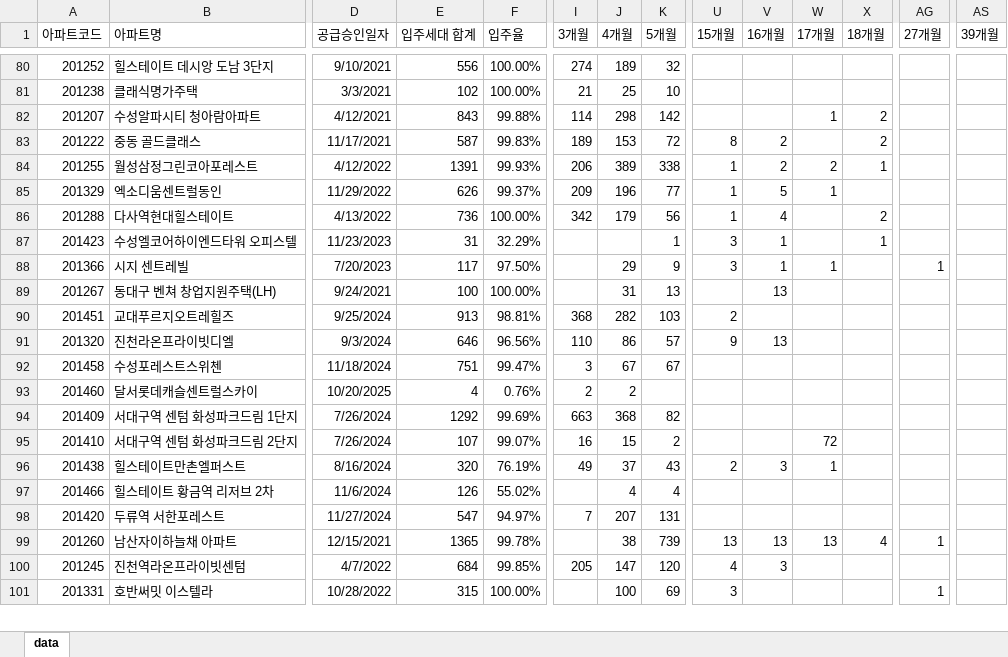
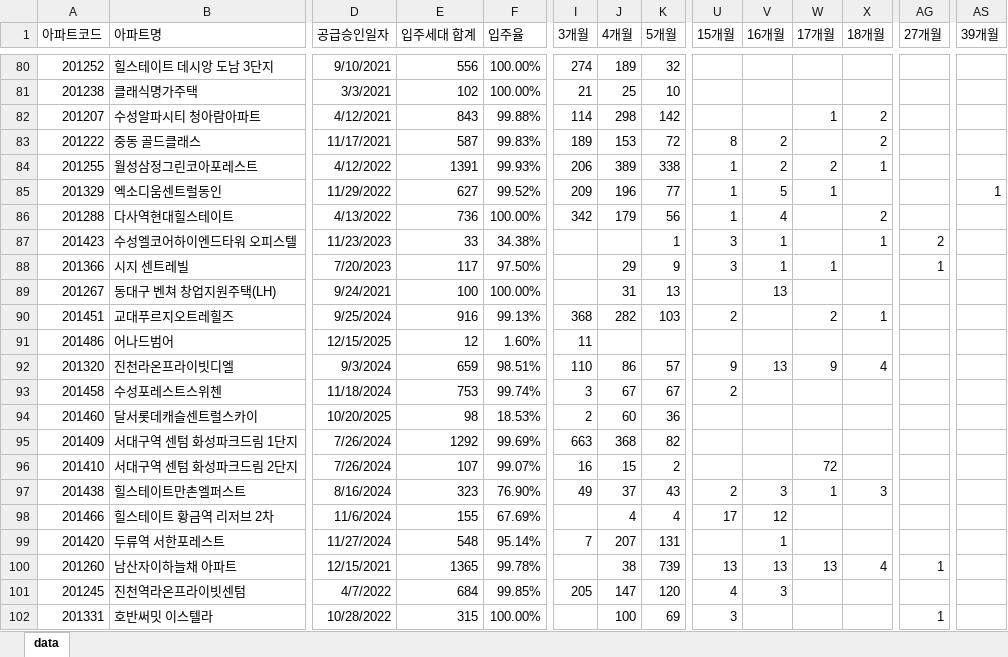
Before and after one commit to Han11112222/Occupancy-rate, an Excel workbook: 입주율.xlsx, sheet data, drawn as a sheet; only a part is shown, gaps mark what is left out; values as stored, in another font and other column widths than the file's, no borders; addresses are those after the commit; rows hold the shown columns only; the diff covers the shown part only; the diff names each change by its address in the sheet, - before the commit and + after, or states it on an @@ line.

```diff
--- a/입주율.xlsx (sheet data)
+++ b/입주율.xlsx (sheet data)
-E85 (입주세대 합계): 626
+E85 (입주세대 합계): 627
-F85 (입주율): 99.37%
+F85 (입주율): 99.52%
-AS85 (39개월): (empty)
+AS85 (39개월): 1
-E87 (입주세대 합계): 31
+E87 (입주세대 합계): 33
-F87 (입주율): 32.29%
+F87 (입주율): 34.38%
-AG87 (27개월): (empty)
+AG87 (27개월): 2
-E90 (입주세대 합계): 913
+E90 (입주세대 합계): 916
-F90 (입주율): 98.81%
+F90 (입주율): 99.13%
-W90 (17개월): (empty)
+W90 (17개월): 2
-X90 (18개월): (empty)
+X90 (18개월): 1
+row 91: 201486 | 어나드범어 | 12/15/2025 | 12 | 1.60% | 11
-E92 (입주세대 합계): 646
+E92 (입주세대 합계): 659
-F92 (입주율): 96.56%
+F92 (입주율): 98.51%
-W92 (17개월): (empty)
+W92 (17개월): 9
-X92 (18개월): (empty)
+X92 (18개월): 4
-E93 (입주세대 합계): 751
+E93 (입주세대 합계): 753
-F93 (입주율): 99.47%
+F93 (입주율): 99.74%
-U93 (15개월): (empty)
+U93 (15개월): 2
-E94 (입주세대 합계): 4
+E94 (입주세대 합계): 98
-F94 (입주율): 0.76%
+F94 (입주율): 18.53%
-J94 (4개월): 2
+J94 (4개월): 60
-K94 (5개월): (empty)
+K94 (5개월): 36
-E97 (입주세대 합계): 320
+E97 (입주세대 합계): 323
-F97 (입주율): 76.19%
+F97 (입주율): 76.90%
-X97 (18개월): (empty)
+X97 (18개월): 3
-E98 (입주세대 합계): 126
+E98 (입주세대 합계): 155
-F98 (입주율): 55.02%
+F98 (입주율): 67.69%
-U98 (15개월): (empty)
+U98 (15개월): 17
-V98 (16개월): (empty)
+V98 (16개월): 12
-E99 (입주세대 합계): 547
+E99 (입주세대 합계): 548
-F99 (입주율): 94.97%
+F99 (입주율): 95.14%
-V99 (16개월): (empty)
+V99 (16개월): 1
```
Also changed, not shown: 5 added rows, 3 removed rows and 269 edited cells elsewhere in this sheet.
